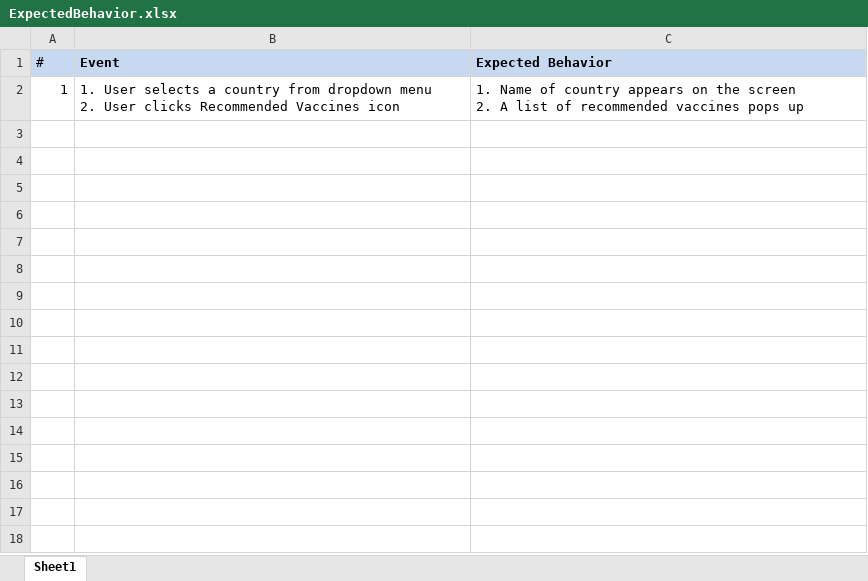
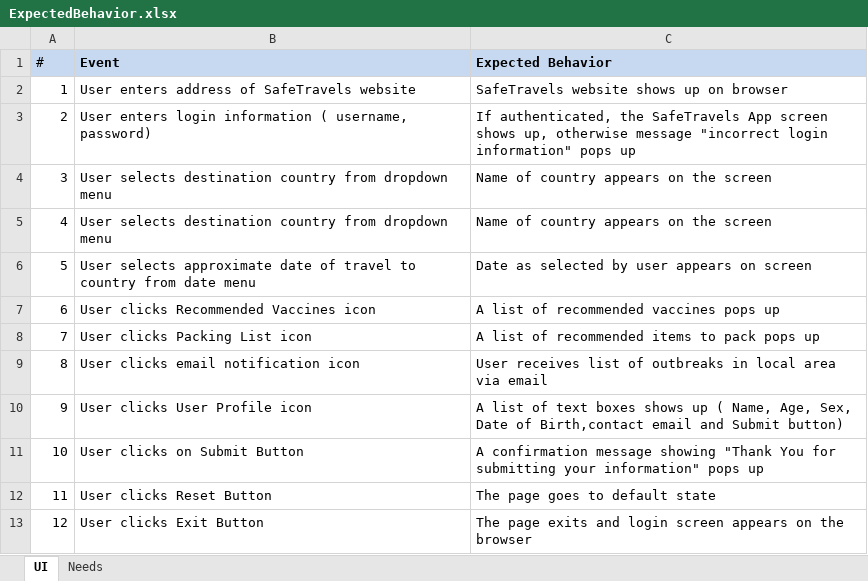
Before and after one commit to noanadler/RockStars, an Excel workbook: Deliverable2/Docs/ExpectedBehavior.xlsx, sheet UI, drawn as a sheet; values as stored, in another font and other column widths than the file's, no borders; ↵ is a line break in a cell; the diff names each change by its address in the sheet, - before the commit and + after, or states it on an @@ line.

Commit message:
Added User needs and UI info

```diff
--- a/Deliverable2/Docs/ExpectedBehavior.xlsx (sheet UI)
+++ b/Deliverable2/Docs/ExpectedBehavior.xlsx (sheet UI)
-sheet tab: Sheet1
+sheet tab: UI
+sheet tab: Needs
-B2 (Event): 1. User selects a country from dropdown menu ↵ 2. User clicks Recommended Vaccines icon
+B2 (Event): User enters address of SafeTravels website
-C2 (Expected Behavior): 1. Name of country appears on the screen ↵ 2. A list of recommended vaccines pops up
+C2 (Expected Behavior): SafeTravels website shows up on browser
+row 3: 2 | User enters login information ( username, password) | If authenticated, the SafeTravels App screen shows up, otherwise message "incorrect login information" pops up
+row 4: 3 | User selects destination country from dropdown menu | Name of country appears on the screen
+row 5: 4 | User selects destination country from dropdown menu | Name of country appears on the screen
+row 6: 5 | User selects approximate date of travel to country from date menu | Date as selected by user appears on screen
+row 7: 6 | User clicks Recommended Vaccines icon | A list of recommended vaccines pops up
+row 8: 7 | User clicks Packing List icon | A list of recommended items to pack pops up
+row 9: 8 | User clicks email notification icon | User receives list of outbreaks in local area via email
+row 10: 9 | User clicks User Profile icon | A list of text boxes shows up ( Name, Age, Sex, Date of Birth,contact email and Submit button)
+row 11: 10 | User clicks on Submit Button | A confirmation message showing "Thank You for submitting your information" pops up
+row 12: 11 | User clicks Reset Button | The page goes to default state
+row 13: 12 | User clicks Exit Button | The page exits and login screen appears on the browser
```
